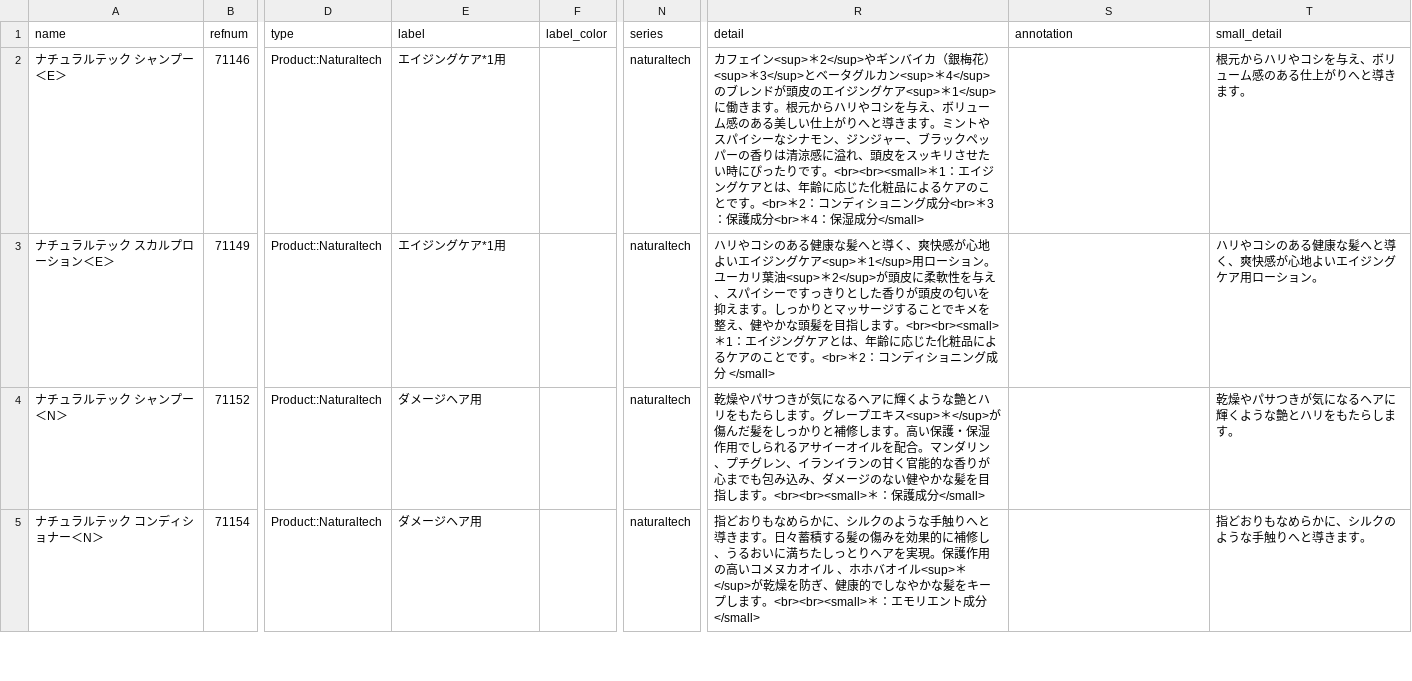
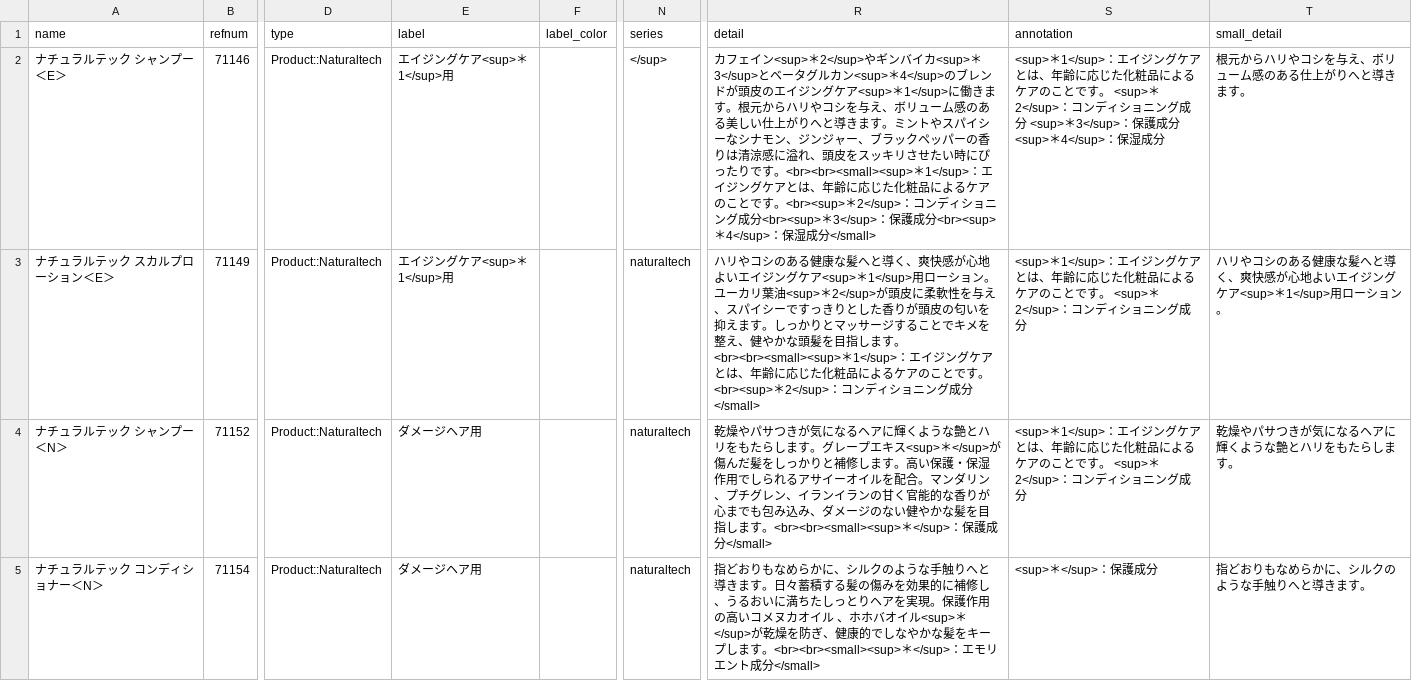
Before and after one commit to hironak/comfort-davines-1, a CSV file: presets/data/products.csv, drawn as a sheet; only a part is shown, gaps mark what is left out; the diff covers the shown part only; the diff names each change by its address in the sheet, - before the commit and + after, or states it on an @@ line.

Commit message:
プロダクトcsv

```diff
--- a/presets/data/products.csv
+++ b/presets/data/products.csv
-E2:E3 (label): エイジングケア*1用
+E2:E3 (label): エイジングケア<sup>＊1</sup>用
-N2 (series): naturaltech
+N2 (series): </sup>
-R2 (detail): …ンバイカ（銀梅花）<sup>＊3</sup>とベータグルカン<sup>＊4</sup>のブレンドが頭皮のエイジングケア<sup>＊1</sup>に働きます。根元からハリやコシを与え、ボリューム感のある美しい仕上がりへと導きます。ミントやスパイシーなシナモン、ジンジャー、ブラックペッパーの香りは清涼感に溢れ、頭皮をスッキリさせたい時にぴったりです。<br><br><small>＊1：エイジングケアとは、年齢に応じた化粧品によるケアのことです。<br>＊2：コンディショニング成分<br>＊3：保護成分<br>＊4：保湿成…
+R2 (detail): …ンバイカ<sup>＊3</sup>とベータグルカン<sup>＊4</sup>のブレンドが頭皮のエイジングケア<sup>＊1</sup>に働きます。根元からハリやコシを与え、ボリューム感のある美しい仕上がりへと導きます。ミントやスパイシーなシナモン、ジンジャー、ブラックペッパーの香りは清涼感に溢れ、頭皮をスッキリさせたい時にぴったりです。<br><br><small><sup>＊1</sup>：エイジングケアとは、年齢に応じた化粧品によるケアのことです。<br><sup>＊2</sup>：コンディショニング成分<br><sup>＊3</sup>：保護成分<br><sup>＊4</sup>：保湿成…
-S2 (annotation): (empty)
+S2 (annotation): <sup>＊1</sup>：エイジングケアとは、年齢に応じた化粧品によるケアのことです。 <sup>＊2</sup>：コンディショニング成分 <sup>＊3</sup>：保護成分 <sup>＊4</sup>：保湿成分
-R3 (detail): …します。<br><br><small>＊1：エイジングケアとは、年齢に応じた化粧品によるケアのことです。<br>＊2：コンデ…
+R3 (detail): …します。<br><br><small><sup>＊1</sup>：エイジングケアとは、年齢に応じた化粧品によるケアのことです。<br><sup>＊2</sup>：コンデ…
-S3:S4 (annotation): (empty)
+S3:S4 (annotation): <sup>＊1</sup>：エイジングケアとは、年齢に応じた化粧品によるケアのことです。 <sup>＊2</sup>：コンディショニング成分
-T3 (small_detail): …ングケア用ローシ…
+T3 (small_detail): …ングケア<sup>＊1</sup>用ローシ…
-R4 (detail): …します。<br><br><small>＊：保護成…
+R4 (detail): …します。<br><br><small><sup>＊</sup>：保護成…
-R5 (detail): …します。<br><br><small>＊：エモリ…
+R5 (detail): …します。<br><br><small><sup>＊</sup>：エモリ…
-S5 (annotation): (empty)
+S5 (annotation): <sup>＊</sup>：保護成分
```
Also changed, not shown: 40 edited cells elsewhere in this file.
